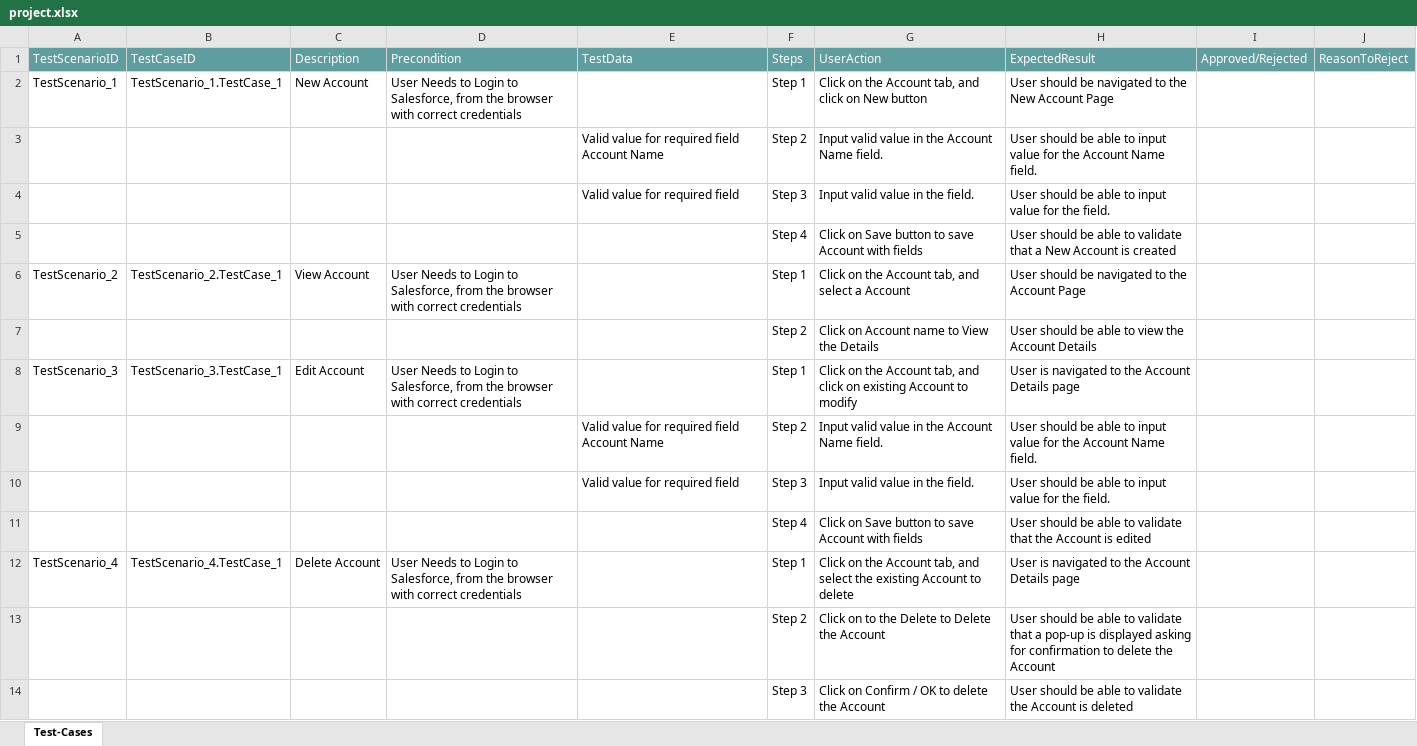
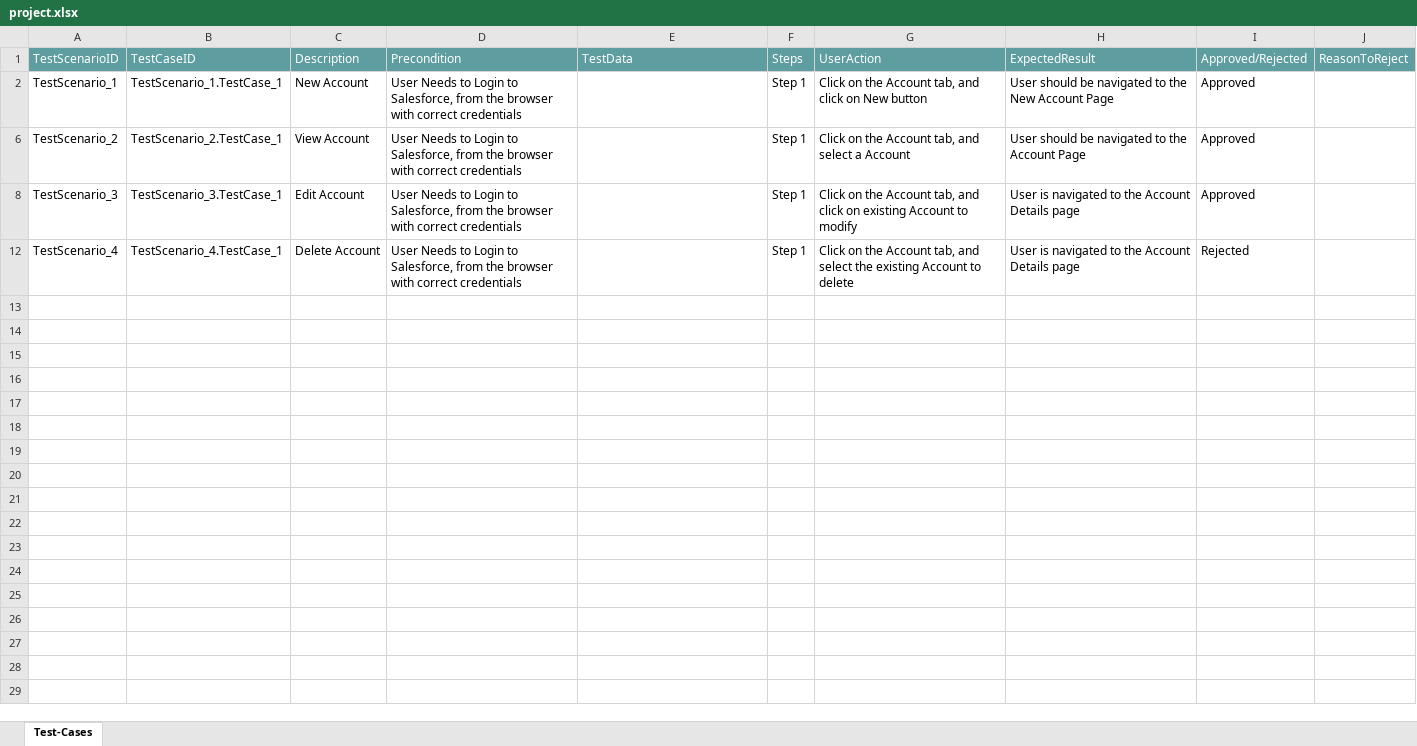
Before and after one commit to ShaikMohamedIrfan/project119, an Excel workbook: project.xlsx, sheet Test-Cases, drawn as a sheet; values as stored, in another font and other column widths than the file's, no borders; table styles not drawn; the diff names each change by its address in the sheet, - before the commit and + after, or states it on an @@ line.

Commit message:
Add files via upload

```diff
--- a/project.xlsx (sheet Test-Cases)
+++ b/project.xlsx (sheet Test-Cases)
-I2: (empty)
+I2: Approved
@@ row 3 hidden:  |  |  |  | Valid value for required field Account Name | Step 2 | Input valid value in the Account Name field. | User should be able to input value for the Account Name field. @@
@@ row 4 hidden:  |  |  |  | Valid value for required field | Step 3 | Input valid value in the field. | User should be able to input value for the field. @@
@@ row 5 hidden:  |  |  |  |  | Step 4 | Click on Save button to save Account with fields | User should be able to validate that a New Account is created @@
-I6: (empty)
+I6: Approved
@@ row 7 hidden:  |  |  |  |  | Step 2 | Click on Account name to View the Details | User should be able to view the Account Details @@
-I8: (empty)
+I8: Approved
@@ row 9 hidden:  |  |  |  | Valid value for required field Account Name | Step 2 | Input valid value in the Account Name field. | User should be able to input value for the Account Name field. @@
@@ row 10 hidden:  |  |  |  | Valid value for required field | Step 3 | Input valid value in the field. | User should be able to input value for the field. @@
@@ row 11 hidden:  |  |  |  |  | Step 4 | Click on Save button to save Account with fields | User should be able to validate that the Account is edited @@
-I12: (empty)
+I12: Rejected
@@ row 13 hidden:  |  |  |  |  | Step 2 | Click on to the Delete to Delete the Account | User should be able to validate that a pop-up is displayed asking for confirmation to delete the Account @@
@@ row 14 hidden:  |  |  |  |  | Step 3 | Click on Confirm / OK to delete the Account | User should be able to validate the Account is deleted @@
```
